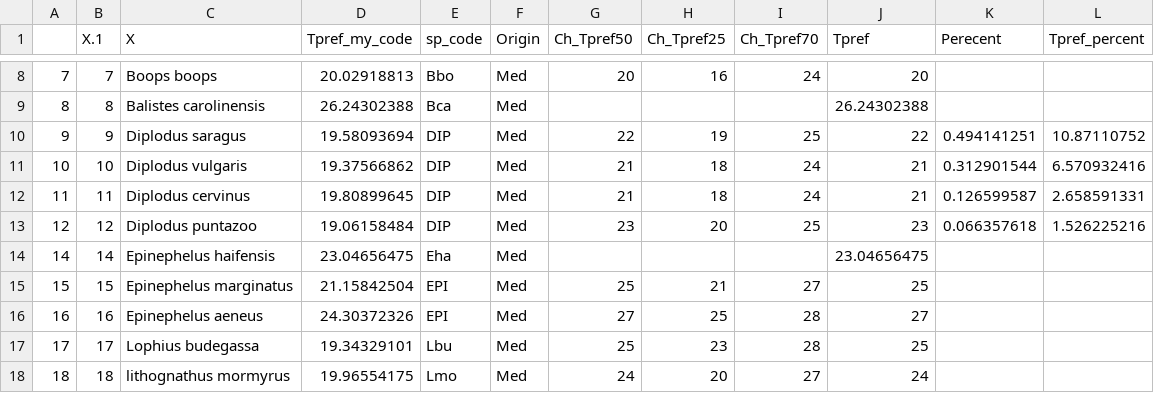
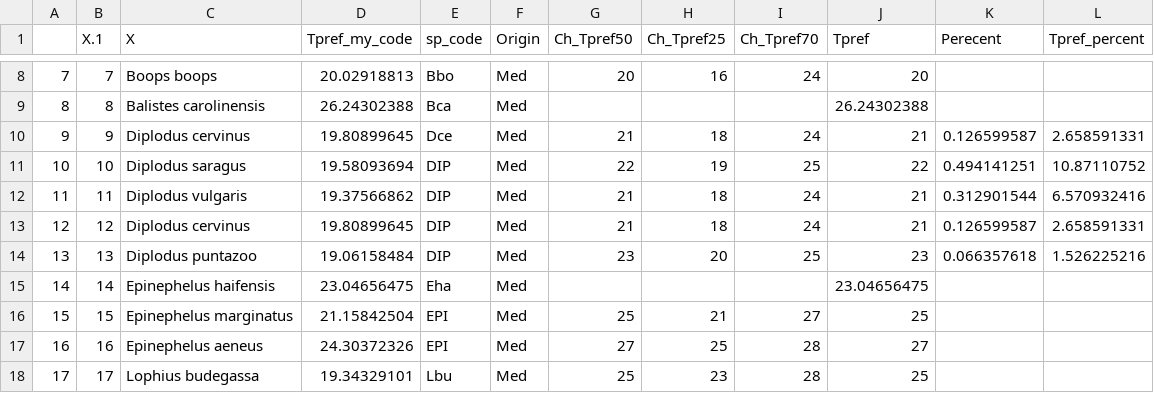
Before and after one commit to dvoralow/Journal, a CSV file: prosseced data/mean_temp_pref_cheung.csv, drawn as a sheet; only a part is shown, gaps mark what is left out; the shorter side is filled out with more unchanged rows; the diff covers the shown part only.

```diff
--- a/prosseced data/mean_temp_pref_cheung.csv
+++ b/prosseced data/mean_temp_pref_cheung.csv
@@ -9,6 +9,7 @@
 8,8,Balistes carolinensis,26.24302388,Bca,Med,,,,26.24302388,,
-9,9,Diplodus saragus,19.58093694,DIP,Med,22,19,25,22,0.494141251,10.87110752
-10,10,Diplodus vulgaris,19.37566862,DIP,Med,21,18,24,21,0.312901544,6.570932416
-11,11,Diplodus cervinus,19.80899645,DIP,Med,21,18,24,21,0.126599587,2.658591331
-12,12,Diplodus puntazoo,19.06158484,DIP,Med,23,20,25,23,0.066357618,1.526225216
+9,9,Diplodus cervinus,19.80899645,Dce,Med,21,18,24,21,0.126599587,2.658591331
+10,10,Diplodus saragus,19.58093694,DIP,Med,22,19,25,22,0.494141251,10.87110752
+11,11,Diplodus vulgaris,19.37566862,DIP,Med,21,18,24,21,0.312901544,6.570932416
+12,12,Diplodus cervinus,19.80899645,DIP,Med,21,18,24,21,0.126599587,2.658591331
+13,13,Diplodus puntazoo,19.06158484,DIP,Med,23,20,25,23,0.066357618,1.526225216
 14,14,Epinephelus haifensis,23.04656475,Eha,Med,,,,23.04656475,,
```
Also changed, not shown: 28 edited cells elsewhere in this file, data/species_scientific_name.csv, prosseced data/mean_temp_prefference.csv, 5 other files.
